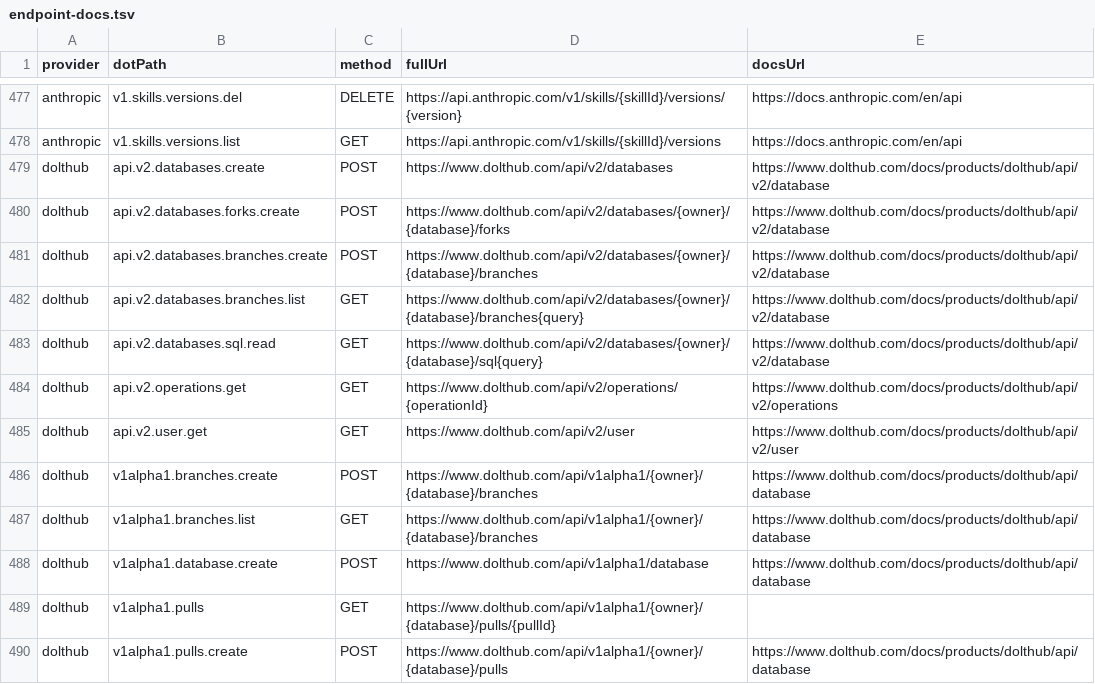
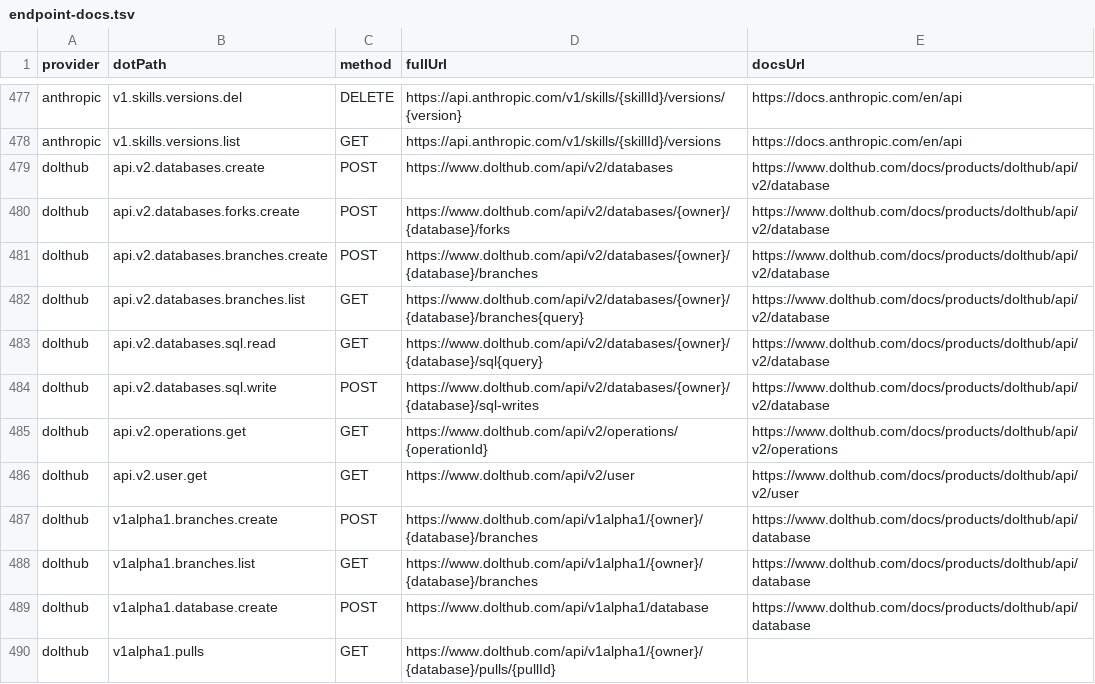
Before and after one commit to justintanner/apicity, a TSV file: scripts/endpoint-docs.tsv, drawn as a sheet; only a part is shown, gaps mark what is left out; the shorter side is filled out with more unchanged rows; the diff names each change by its address in the sheet, - before the commit and + after, or states it on an @@ line.

```diff
--- a/scripts/endpoint-docs.tsv
+++ b/scripts/endpoint-docs.tsv
+row 484: dolthub | api.v2.databases.sql.write | POST | https://www.dolthub.com/api/v2/databases/{owner}/{database}/sql-writes | https://www.dolthub.com/docs/products/dolthub/api/v2/database
```
Also changed, not shown: scripts/endpoint-cost-tiers.tsv, 9 other files.
